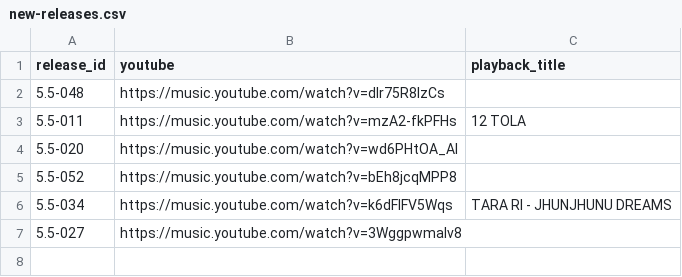
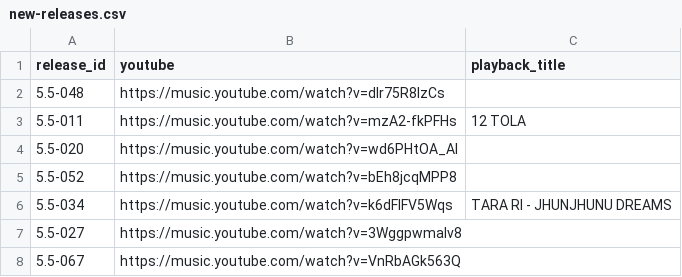
Before and after one commit to NotRithik/fivepointfive-content, a CSV file: content/new-releases.csv, drawn as a sheet; the diff names each change by its address in the sheet, - before the commit and + after, or states it on an @@ line.

```diff
--- a/content/new-releases.csv
+++ b/content/new-releases.csv
+row 8: 5.5-067 | https://music.youtube.com/watch?v=VnRbAGk563Q
```
Also changed, not shown: content/releases.csv, 1 other file.
